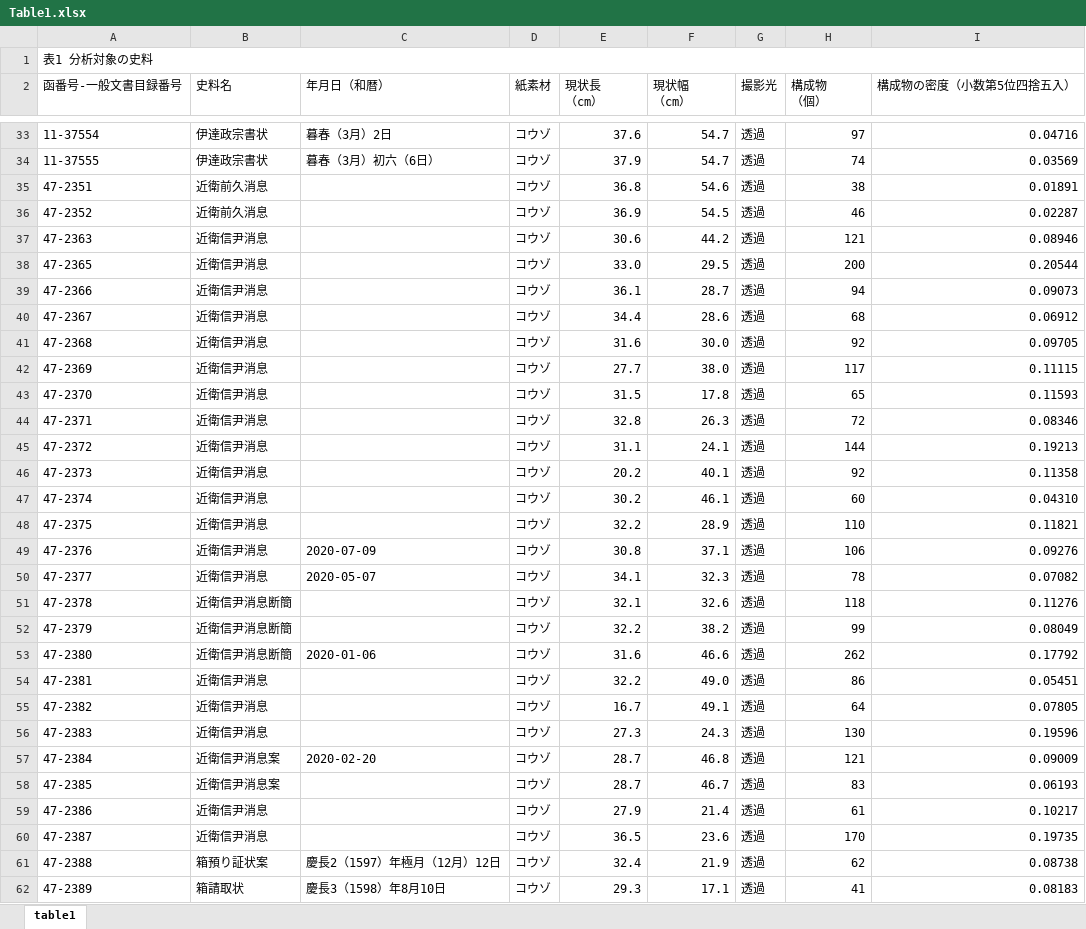
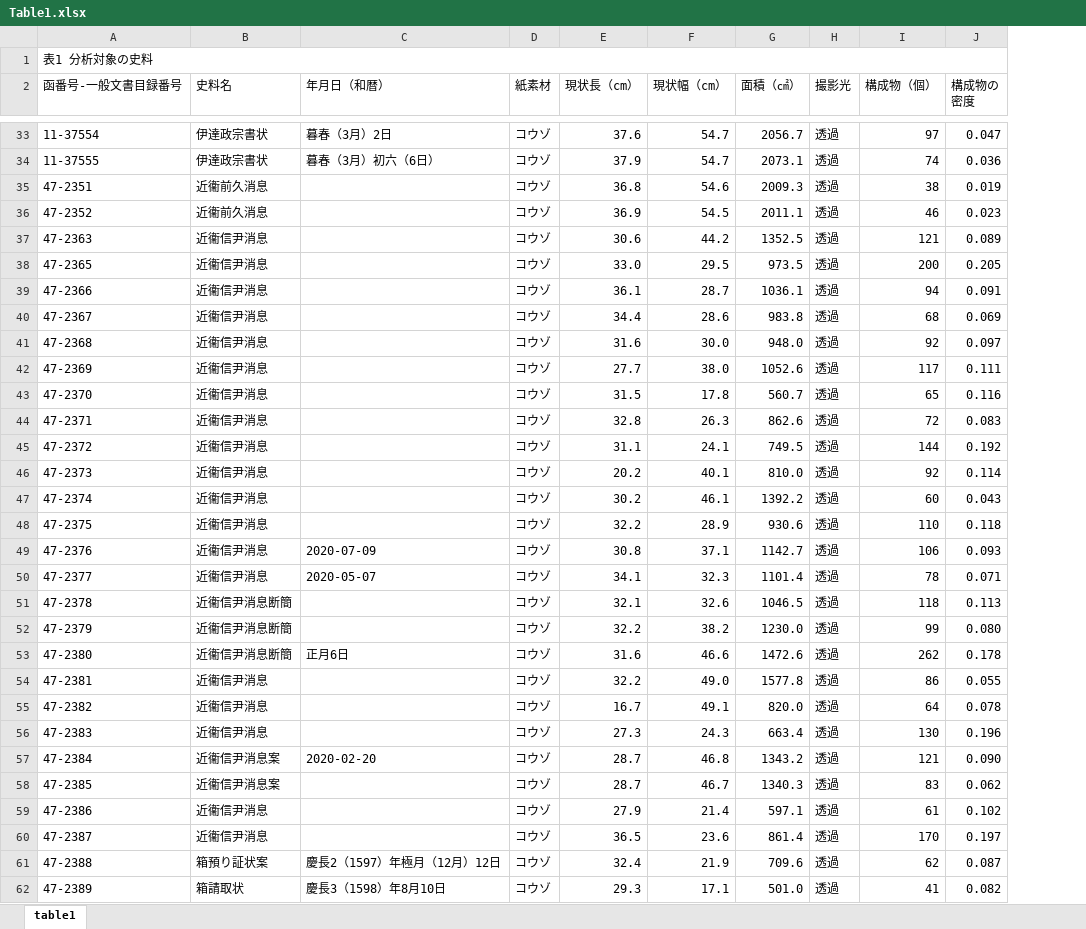
Before and after one commit to ashibuta/kodaibunka-2020_yomeibunko, an Excel workbook: Table1.xlsx, sheet table1, drawn as a sheet; only a part is shown, gaps mark what is left out; values as stored, in another font and other column widths than the file's, no cell formats; removed rows and columns are numbered as before the commit, all else as after; ↵ is a line break in a cell; the diff covers the shown part only; the diff names each change by its address in the sheet, - before the commit and + after, or states it on an @@ line.

```diff
--- a/Table1.xlsx (sheet table1)
+++ b/Table1.xlsx (sheet table1)
+column G (面積（㎠）), rows 33-62: 2056.7 | 2073.1 | 2009.3 | 2011.1 | 1352.5 | 973.5 | 1036.1 | 983.8 | 948.0 | 1052.6 | 560.7 | 862.6 | 749.5 | 810.0 | 1392.2 | 930.6 | 1142.7 | 1101.4 | 1046.5 | 1230.0 | 1472.6 | 1577.8 | 820.0 | 663.4 | 1343.2 | 1340.3 | 597.1 | 861.4 | 709.6 | 501.0
-column I (構成物の密度（小数第5位四捨五入）), rows 33-62: 0.04716 | 0.03569 | 0.01891 | 0.02287 | 0.08946 | 0.20544 | 0.09073 | 0.06912 | 0.09705 | 0.11115 | 0.11593 | 0.08346 | 0.19213 | 0.11358 | 0.04310 | 0.11821 | 0.09276 | 0.07082 | 0.11276 | 0.08049 | 0.17792 | 0.05451 | 0.07805 | 0.19596 | 0.09009 | 0.06193 | 0.10217 | 0.19735 | 0.08738 | 0.08183
+column J (構成物の 密度), rows 33-62: 0.047 | 0.036 | 0.019 | 0.023 | 0.089 | 0.205 | 0.091 | 0.069 | 0.097 | 0.111 | 0.116 | 0.083 | 0.192 | 0.114 | 0.043 | 0.118 | 0.093 | 0.071 | 0.113 | 0.080 | 0.178 | 0.055 | 0.078 | 0.196 | 0.090 | 0.062 | 0.102 | 0.197 | 0.087 | 0.082
-E2: 現状長 ↵ （cm）
+E2: 現状長（cm）
-F2: 現状幅 ↵ （cm）
+F2: 現状幅（cm）
-I2: 構成物 ↵ （個）
+I2: 構成物（個）
-B35:B36 (史料名): 近衛前久消息
+B35:B36 (史料名): 近衞前久消息
-B37:B50 (史料名): 近衛信尹消息
+B37:B50 (史料名): 近衞信尹消息
-B51:B53 (史料名): 近衛信尹消息断簡
+B51:B53 (史料名): 近衞信尹消息断簡
-C53 (年月日（和暦）): 2020-01-06
+C53 (年月日（和暦）): 正月6日
-B54:B56 (史料名): 近衛信尹消息
+B54:B56 (史料名): 近衞信尹消息
-B57:B58 (史料名): 近衛信尹消息案
+B57:B58 (史料名): 近衞信尹消息案
-B59:B60 (史料名): 近衛信尹消息
+B59:B60 (史料名): 近衞信尹消息
```
Also changed, not shown: 28 edited cells elsewhere in this sheet, cell formats, Table2.xlsx.
